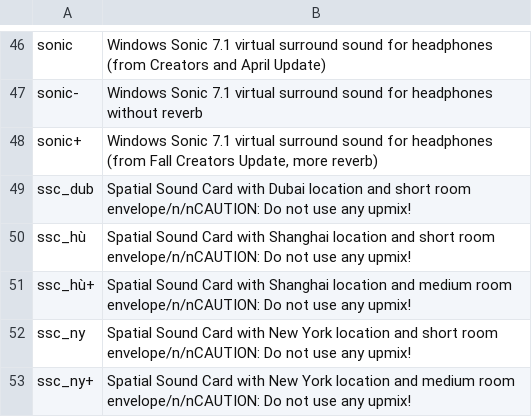
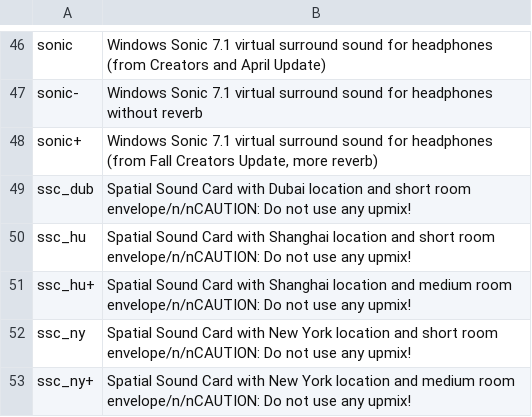
Before and after one commit to loteran/Arctis-Sound-Manager, a CSV file: src/arctis_sound_manager/hrir_assets/info.csv, drawn as a sheet; only a part is shown, gaps mark what is left out.

```diff
--- a/src/arctis_sound_manager/hrir_assets/info.csv
+++ b/src/arctis_sound_manager/hrir_assets/info.csv
@@ -49,4 +49,4 @@ sonic+;Windows Sonic 7.1 virtual surround sound for headphones (from Fall Creato
 ssc_dub;Spatial Sound Card with Dubai location and short room envelope/n/nCAUTION: Do not use any upmix!
-ssc_hù;Spatial Sound Card with Shanghai location and short room envelope/n/nCAUTION: Do not use any upmix!
-ssc_hù+;Spatial Sound Card with Shanghai location and medium room envelope/n/nCAUTION: Do not use any upmix!
+ssc_hu;Spatial Sound Card with Shanghai location and short room envelope/n/nCAUTION: Do not use any upmix!
+ssc_hu+;Spatial Sound Card with Shanghai location and medium room envelope/n/nCAUTION: Do not use any upmix!
 ssc_ny;Spatial Sound Card with New York location and short room envelope/n/nCAUTION: Do not use any upmix!
```
Also changed, not shown: hrir/HRIR_wav_files/info.csv, 18 other files.
